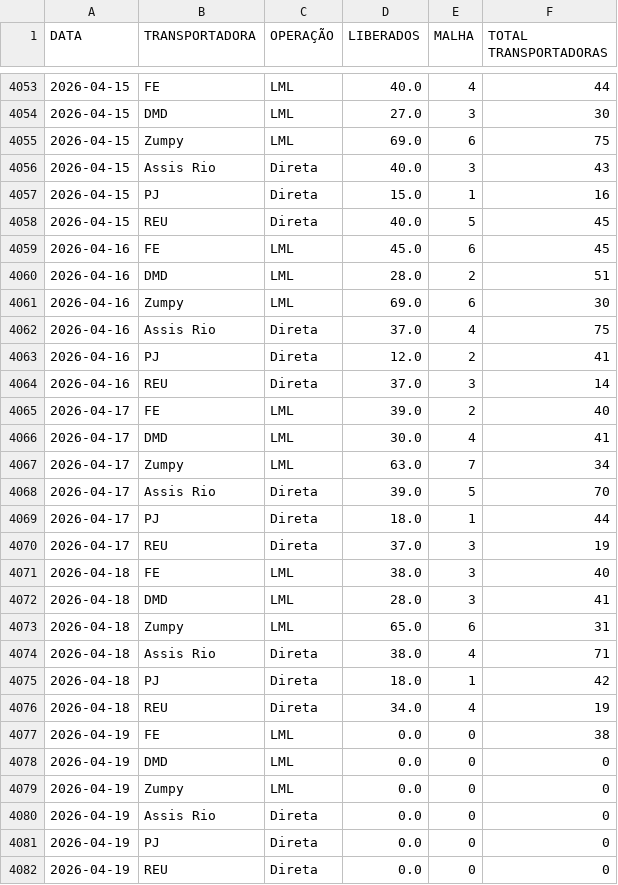
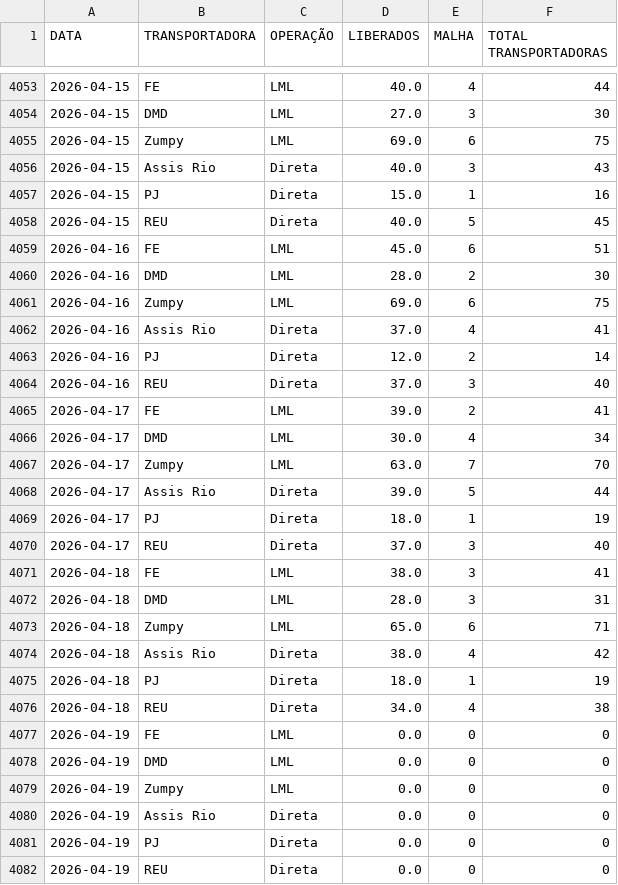
Before and after one commit to notyalcc/Dashboard_unificado, a CSV file: dados_logistica.csv, drawn as a sheet; only a part is shown, gaps mark what is left out; the diff covers the shown part only.

Commit message:
Atualizando dados via Dashboard

```diff
--- a/dados_logistica.csv
+++ b/dados_logistica.csv
@@ -4058,21 +4058,21 @@ DATA,TRANSPORTADORA,OPERAÇÃO,LIBERADOS,MALHA,TOTAL TRANSPORTADORAS
 2026-04-15,REU,Direta,40.0,5,45
-2026-04-16,FE,LML,45.0,6,45
-2026-04-16,DMD,LML,28.0,2,51
-2026-04-16,Zumpy,LML,69.0,6,30
-2026-04-16,Assis Rio,Direta,37.0,4,75
-2026-04-16,PJ,Direta,12.0,2,41
-2026-04-16,REU,Direta,37.0,3,14
-2026-04-17,FE,LML,39.0,2,40
-2026-04-17,DMD,LML,30.0,4,41
-2026-04-17,Zumpy,LML,63.0,7,34
-2026-04-17,Assis Rio,Direta,39.0,5,70
-2026-04-17,PJ,Direta,18.0,1,44
-2026-04-17,REU,Direta,37.0,3,19
-2026-04-18,FE,LML,38.0,3,40
-2026-04-18,DMD,LML,28.0,3,41
-2026-04-18,Zumpy,LML,65.0,6,31
-2026-04-18,Assis Rio,Direta,38.0,4,71
-2026-04-18,PJ,Direta,18.0,1,42
-2026-04-18,REU,Direta,34.0,4,19
-2026-04-19,FE,LML,0.0,0,38
+2026-04-16,FE,LML,45.0,6,51
+2026-04-16,DMD,LML,28.0,2,30
+2026-04-16,Zumpy,LML,69.0,6,75
+2026-04-16,Assis Rio,Direta,37.0,4,41
+2026-04-16,PJ,Direta,12.0,2,14
+2026-04-16,REU,Direta,37.0,3,40
+2026-04-17,FE,LML,39.0,2,41
+2026-04-17,DMD,LML,30.0,4,34
+2026-04-17,Zumpy,LML,63.0,7,70
+2026-04-17,Assis Rio,Direta,39.0,5,44
+2026-04-17,PJ,Direta,18.0,1,19
+2026-04-17,REU,Direta,37.0,3,40
+2026-04-18,FE,LML,38.0,3,41
+2026-04-18,DMD,LML,28.0,3,31
+2026-04-18,Zumpy,LML,65.0,6,71
+2026-04-18,Assis Rio,Direta,38.0,4,42
+2026-04-18,PJ,Direta,18.0,1,19
+2026-04-18,REU,Direta,34.0,4,38
+2026-04-19,FE,LML,0.0,0,0
 2026-04-19,DMD,LML,0.0,0,0
```
Also changed, not shown: 17 edited cells elsewhere in this file.
